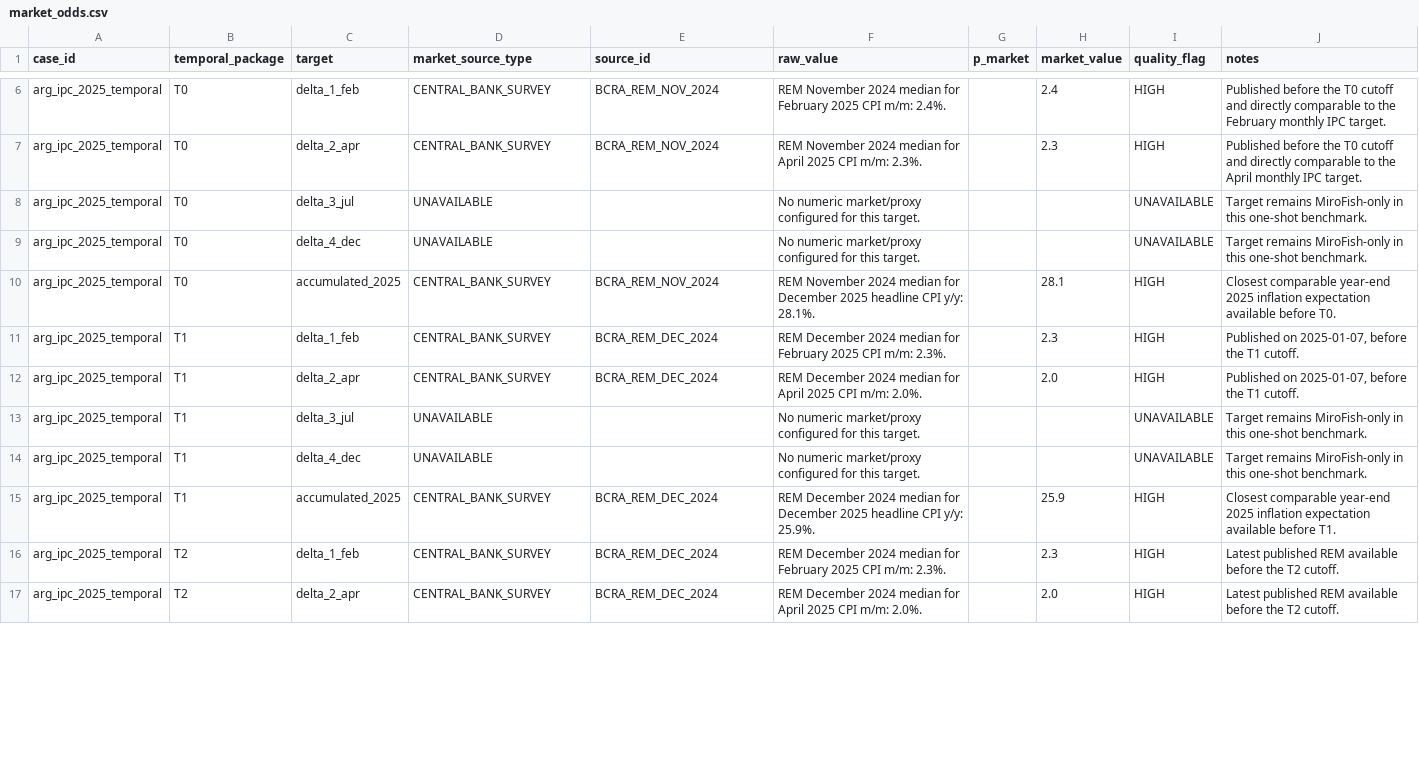
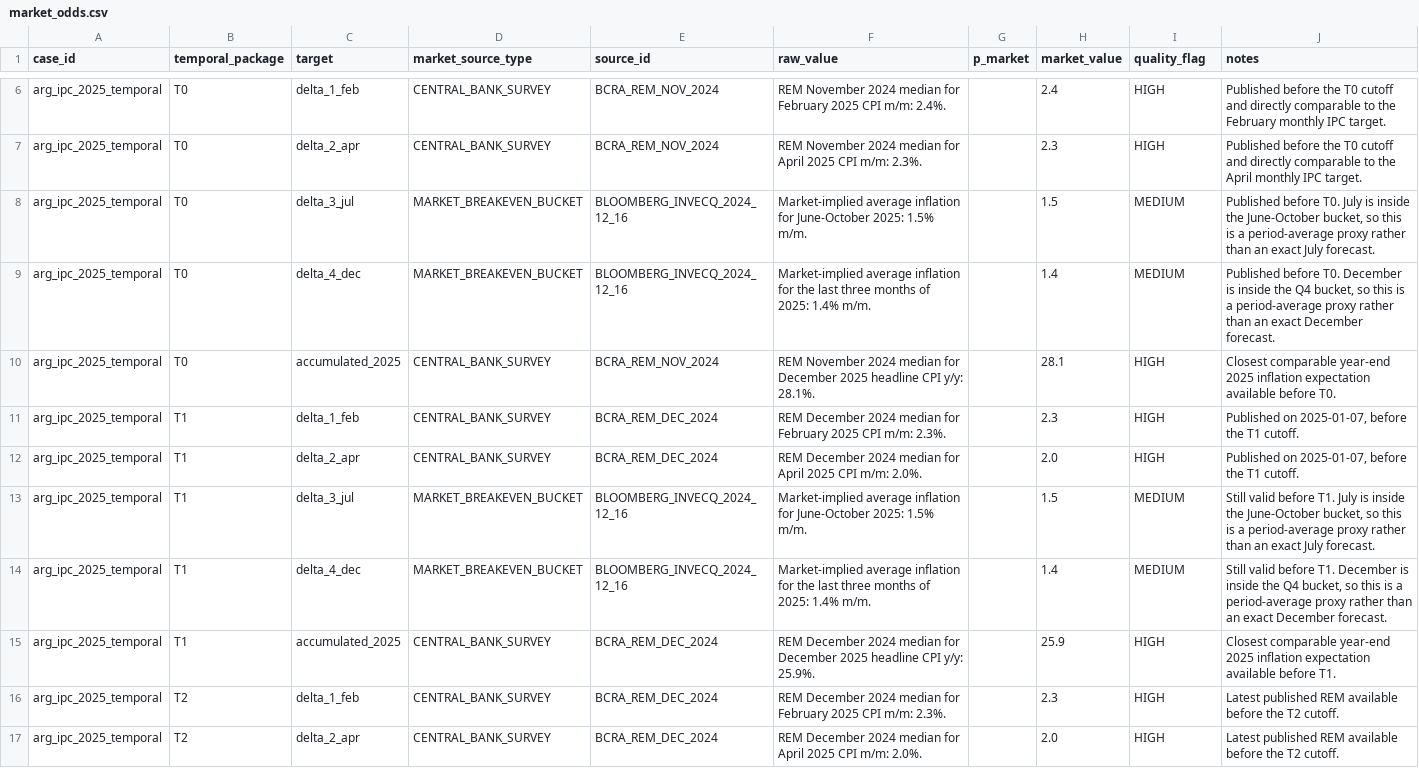
Before and after one commit to LucasErcolano/MiroFish, a CSV file: backtesting/benchmarks/market_baseline/market_odds.csv, drawn as a sheet; only a part is shown, gaps mark what is left out; the diff covers the shown part only.

Commit message:
add ipc bucket proxies to market baseline

```diff
--- a/backtesting/benchmarks/market_baseline/market_odds.csv
+++ b/backtesting/benchmarks/market_baseline/market_odds.csv
@@ -7,4 +7,4 @@ arg_ipc_2025_temporal,T0,delta_1_feb,CENTRAL_BANK_SURVEY,BCRA_REM_NOV_2024,REM N
 arg_ipc_2025_temporal,T0,delta_2_apr,CENTRAL_BANK_SURVEY,BCRA_REM_NOV_2024,REM November 2024 median for April 2025 CPI m/m: 2.3%.,,2.3,HIGH,Published before the T0 cutoff and directly comparable to the April monthly IPC target.
-arg_ipc_2025_temporal,T0,delta_3_jul,UNAVAILABLE,,No numeric market/proxy configured for this target.,,,UNAVAILABLE,Target remains MiroFish-only in this one-shot benchmark.
-arg_ipc_2025_temporal,T0,delta_4_dec,UNAVAILABLE,,No numeric market/proxy configured for this target.,,,UNAVAILABLE,Target remains MiroFish-only in this one-shot benchmark.
+arg_ipc_2025_temporal,T0,delta_3_jul,MARKET_BREAKEVEN_BUCKET,BLOOMBERG_INVECQ_2024_12_16,Market-implied average inflation for June-October 2025: 1.5% m/m.,,1.5,MEDIUM,"Published before T0. July is inside the June-October bucket, so this is a period-average proxy rather than an exact July forecast."
+arg_ipc_2025_temporal,T0,delta_4_dec,MARKET_BREAKEVEN_BUCKET,BLOOMBERG_INVECQ_2024_12_16,Market-implied average inflation for the last three months of 2025: 1.4% m/m.,,1.4,MEDIUM,"Published before T0. December is inside the Q4 bucket, so this is a period-average proxy rather than an exact December forecast."
 arg_ipc_2025_temporal,T0,accumulated_2025,CENTRAL_BANK_SURVEY,BCRA_REM_NOV_2024,REM November 2024 median for December 2025 headline CPI y/y: 28.1%.,,28.1,HIGH,Closest comparable year-end 2025 inflation expectation available before T0.
@@ -12,4 +12,4 @@ arg_ipc_2025_temporal,T1,delta_1_feb,CENTRAL_BANK_SURVEY,BCRA_REM_DEC_2024,REM D
 arg_ipc_2025_temporal,T1,delta_2_apr,CENTRAL_BANK_SURVEY,BCRA_REM_DEC_2024,REM December 2024 median for April 2025 CPI m/m: 2.0%.,,2.0,HIGH,"Published on 2025-01-07, before the T1 cutoff."
-arg_ipc_2025_temporal,T1,delta_3_jul,UNAVAILABLE,,No numeric market/proxy configured for this target.,,,UNAVAILABLE,Target remains MiroFish-only in this one-shot benchmark.
-arg_ipc_2025_temporal,T1,delta_4_dec,UNAVAILABLE,,No numeric market/proxy configured for this target.,,,UNAVAILABLE,Target remains MiroFish-only in this one-shot benchmark.
+arg_ipc_2025_temporal,T1,delta_3_jul,MARKET_BREAKEVEN_BUCKET,BLOOMBERG_INVECQ_2024_12_16,Market-implied average inflation for June-October 2025: 1.5% m/m.,,1.5,MEDIUM,"Still valid before T1. July is inside the June-October bucket, so this is a period-average proxy rather than an exact July forecast."
+arg_ipc_2025_temporal,T1,delta_4_dec,MARKET_BREAKEVEN_BUCKET,BLOOMBERG_INVECQ_2024_12_16,Market-implied average inflation for the last three months of 2025: 1.4% m/m.,,1.4,MEDIUM,"Still valid before T1. December is inside the Q4 bucket, so this is a period-average proxy rather than an exact December forecast."
 arg_ipc_2025_temporal,T1,accumulated_2025,CENTRAL_BANK_SURVEY,BCRA_REM_DEC_2024,REM December 2024 median for December 2025 headline CPI y/y: 25.9%.,,25.9,HIGH,Closest comparable year-end 2025 inflation expectation available before T1.
```
Also changed, not shown: 24 edited cells elsewhere in this file, backtesting/benchmarks/market_baseline/metrics_per_question.csv, 4 other files.
